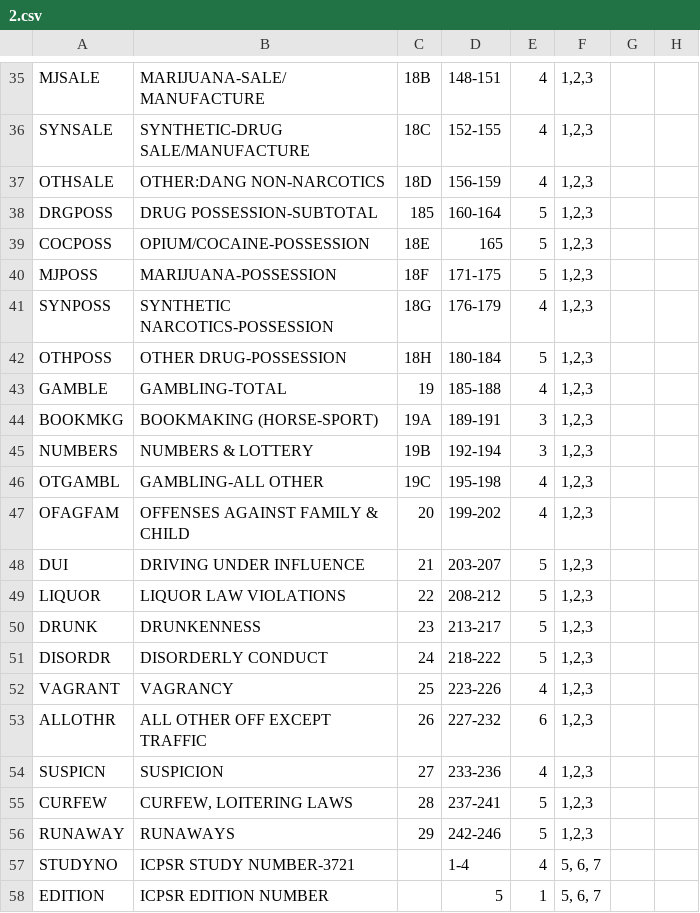
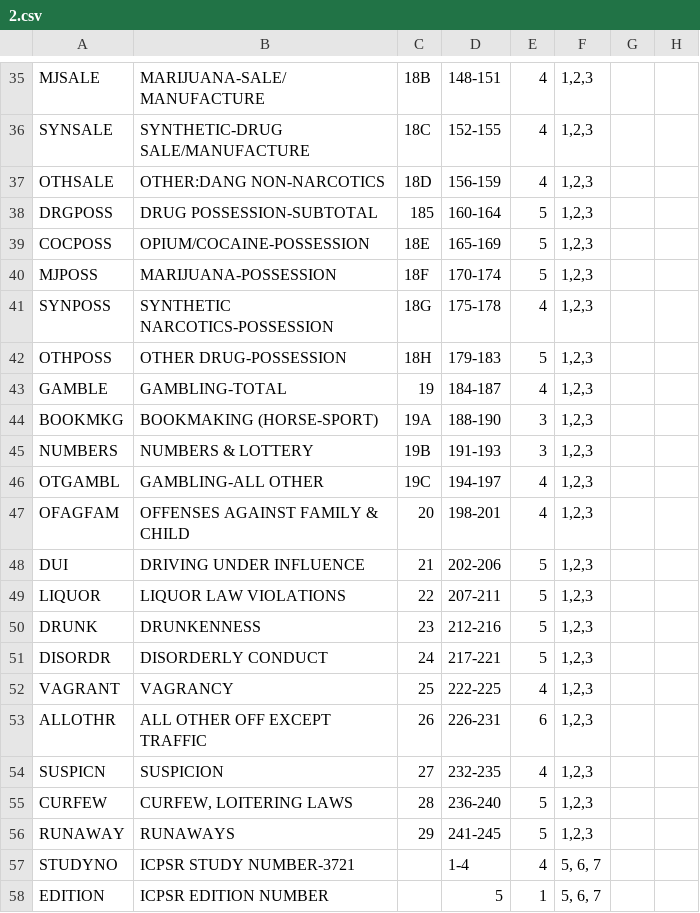
Before and after one commit to maliabadi/ucr-json, a CSV file: definitions/2.csv, drawn as a sheet; only a part is shown, gaps mark what is left out.

```diff
--- a/definitions/2.csv
+++ b/definitions/2.csv
@@ -38,20 +38,20 @@
 "DRGPOSS"	"DRUG POSSESSION-SUBTOTAL"	185	"160-164"	5	"1,2,3"		
-"COCPOSS"	"OPIUM/COCAINE-POSSESSION"	"18E"	165	5	"1,2,3"		
-"MJPOSS"	"MARIJUANA-POSSESSION"	"18F"	"171-175"	5	"1,2,3"		
-"SYNPOSS"	"SYNTHETIC NARCOTICS-POSSESSION"	"18G"	"176-179"	4	"1,2,3"		
-"OTHPOSS"	"OTHER DRUG-POSSESSION"	"18H"	"180-184"	5	"1,2,3"		
-"GAMBLE"	"GAMBLING-TOTAL"	19	"185-188"	4	"1,2,3"		
-"BOOKMKG"	"BOOKMAKING (HORSE-SPORT)"	"19A"	"189-191"	3	"1,2,3"		
-"NUMBERS"	"NUMBERS & LOTTERY"	"19B"	"192-194"	3	"1,2,3"		
-"OTGAMBL"	"GAMBLING-ALL OTHER"	"19C"	"195-198"	4	"1,2,3"		
-"OFAGFAM"	"OFFENSES AGAINST FAMILY & CHILD"	20	"199-202"	4	"1,2,3"		
-"DUI"	"DRIVING UNDER INFLUENCE"	21	"203-207"	5	"1,2,3"		
-"LIQUOR"	"LIQUOR LAW VIOLATIONS"	22	"208-212"	5	"1,2,3"		
-"DRUNK"	"DRUNKENNESS"	23	"213-217"	5	"1,2,3"		
-"DISORDR"	"DISORDERLY CONDUCT"	24	"218-222"	5	"1,2,3"		
-"VAGRANT"	"VAGRANCY"	25	"223-226"	4	"1,2,3"		
-"ALLOTHR"	"ALL OTHER OFF EXCEPT TRAFFIC"	26	"227-232"	6	"1,2,3"		
-"SUSPICN"	"SUSPICION"	27	"233-236"	4	"1,2,3"		
-"CURFEW"	"CURFEW, LOITERING LAWS"	28	"237-241"	5	"1,2,3"		
-"RUNAWAY"	"RUNAWAYS"	29	"242-246"	5	"1,2,3"		
+"COCPOSS"	"OPIUM/COCAINE-POSSESSION"	"18E"	"165-169"	5	"1,2,3"		
+"MJPOSS"	"MARIJUANA-POSSESSION"	"18F"	"170-174"	5	"1,2,3"		
+"SYNPOSS"	"SYNTHETIC NARCOTICS-POSSESSION"	"18G"	"175-178"	4	"1,2,3"		
+"OTHPOSS"	"OTHER DRUG-POSSESSION"	"18H"	"179-183"	5	"1,2,3"		
+"GAMBLE"	"GAMBLING-TOTAL"	19	"184-187"	4	"1,2,3"		
+"BOOKMKG"	"BOOKMAKING (HORSE-SPORT)"	"19A"	"188-190"	3	"1,2,3"		
+"NUMBERS"	"NUMBERS & LOTTERY"	"19B"	"191-193"	3	"1,2,3"		
+"OTGAMBL"	"GAMBLING-ALL OTHER"	"19C"	"194-197"	4	"1,2,3"		
+"OFAGFAM"	"OFFENSES AGAINST FAMILY & CHILD"	20	"198-201"	4	"1,2,3"		
+"DUI"	"DRIVING UNDER INFLUENCE"	21	"202-206"	5	"1,2,3"		
+"LIQUOR"	"LIQUOR LAW VIOLATIONS"	22	"207-211"	5	"1,2,3"		
+"DRUNK"	"DRUNKENNESS"	23	"212-216"	5	"1,2,3"		
+"DISORDR"	"DISORDERLY CONDUCT"	24	"217-221"	5	"1,2,3"		
+"VAGRANT"	"VAGRANCY"	25	"222-225"	4	"1,2,3"		
+"ALLOTHR"	"ALL OTHER OFF EXCEPT TRAFFIC"	26	"226-231"	6	"1,2,3"		
+"SUSPICN"	"SUSPICION"	27	"232-235"	4	"1,2,3"		
+"CURFEW"	"CURFEW, LOITERING LAWS"	28	"236-240"	5	"1,2,3"		
+"RUNAWAY"	"RUNAWAYS"	29	"241-245"	5	"1,2,3"		
 "STUDYNO"	"ICPSR STUDY NUMBER-3721"		"1-4"	4	"5, 6, 7"		
```
Also changed, not shown: code_table.csv, definitions/3.csv, 28 other files.
